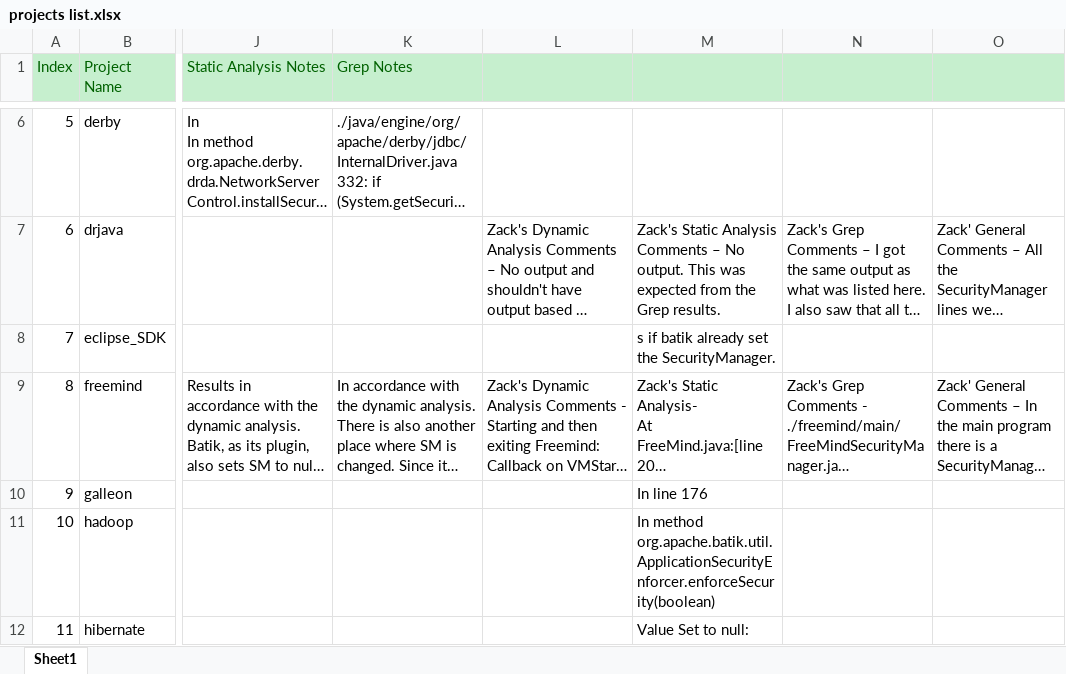
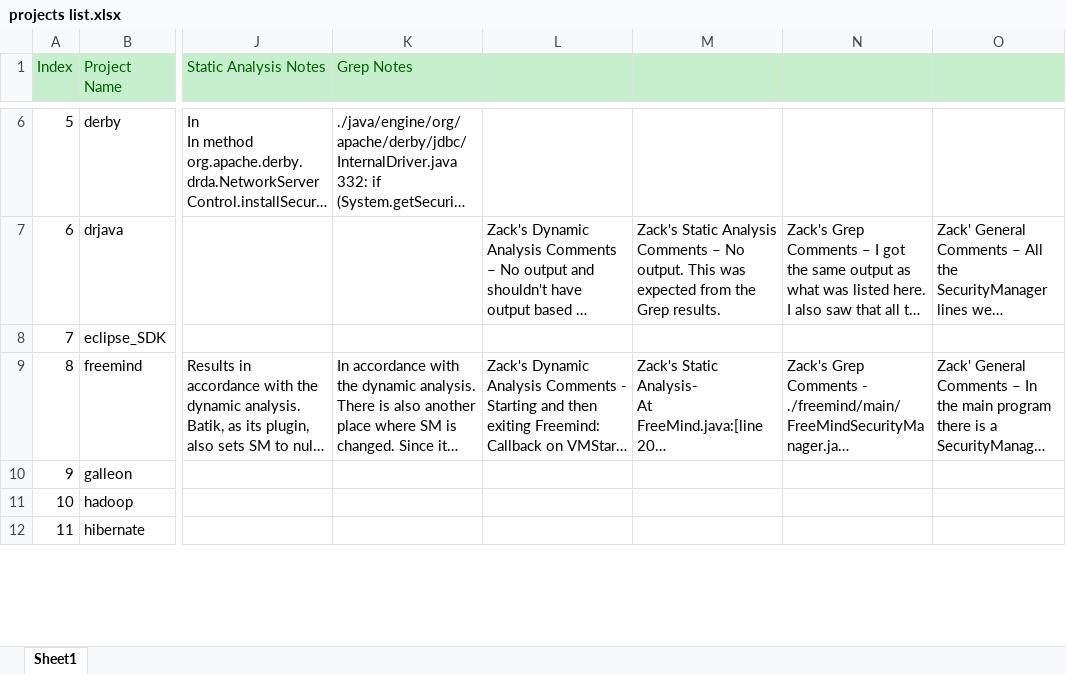
Before and after one commit to SecurityManagerCodeBase/ProjectsProfiles, an Excel workbook: projects list.xlsx, sheet Sheet1, drawn as a sheet; only a part is shown, gaps mark what is left out; long unchanged cells end in …; values as stored, in another font and other column widths than the file's, no borders; the diff covers the shown part only; the diff names each change by its address in the sheet, - before the commit and + after, or states it on an @@ line.

```diff
--- a/projects list.xlsx (sheet Sheet1)
+++ b/projects list.xlsx (sheet Sheet1)
-M8: s if batik already set the SecurityManager.
+M8: (empty)
-M10: In line 176
+M10: (empty)
-M11: In method org.apache.batik.util.ApplicationSecurityEnforcer.enforceSecurity(boolean)
+M11: (empty)
-M12: Value Set to null:
+M12: (empty)
```
Also changed, not shown: 4 edited cells elsewhere in this sheet.
